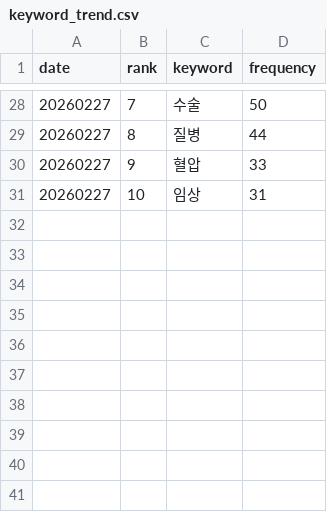
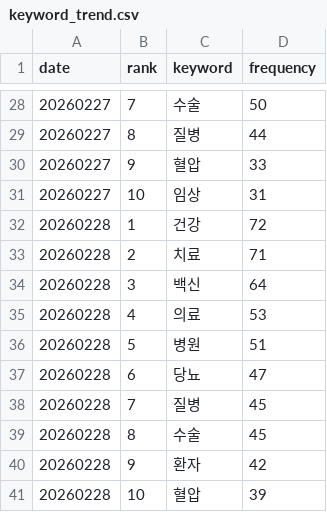
Before and after one commit to hjkang25/health-trend-report-v2, a CSV file: data/keyword_trend.csv, drawn as a sheet; only a part is shown, gaps mark what is left out.

```diff
--- a/data/keyword_trend.csv
+++ b/data/keyword_trend.csv
@@ -31 +31,11 @@
 20260227,10,임상,31
+20260228,1,건강,72
+20260228,2,치료,71
+20260228,3,백신,64
+20260228,4,의료,53
+20260228,5,병원,51
+20260228,6,당뇨,47
+20260228,7,질병,45
+20260228,8,수술,45
+20260228,9,환자,42
+20260228,10,혈압,39
```
Also changed, not shown: 2 other files.
